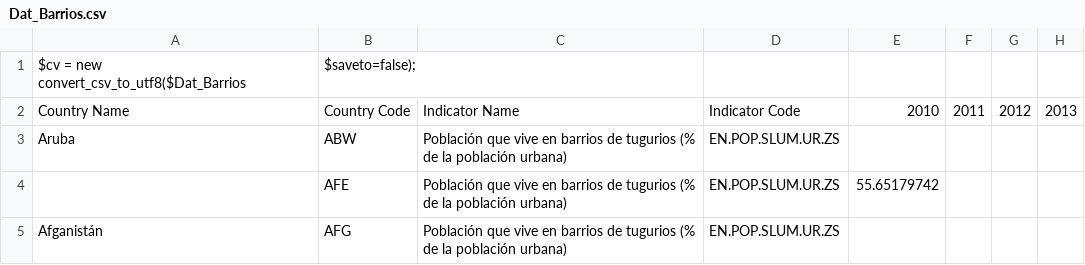
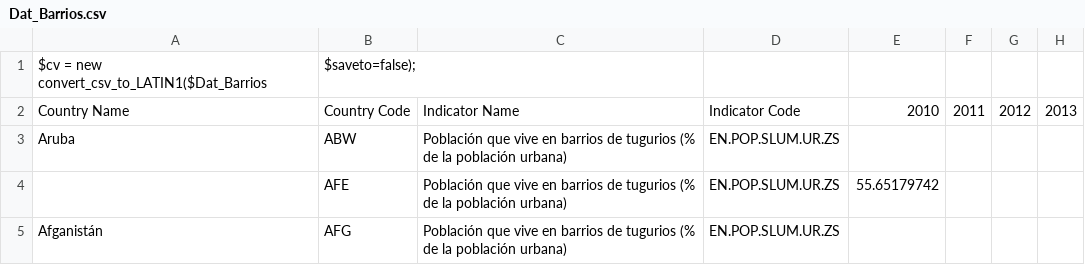
Before and after one commit to JimenaHA/PC3_EST2, a CSV file: Dat_Barrios.csv, drawn as a sheet; only a part is shown; the diff names each change by its address in the sheet, - before the commit and + after, or states it on an @@ line.

Commit message:
Update Dat_Barrios.csv

```diff
--- a/Dat_Barrios.csv
+++ b/Dat_Barrios.csv
-A1: $cv = new convert_csv_to_utf8($Dat_Barrios
+A1: $cv = new convert_csv_to_LATIN1($Dat_Barrios
```
